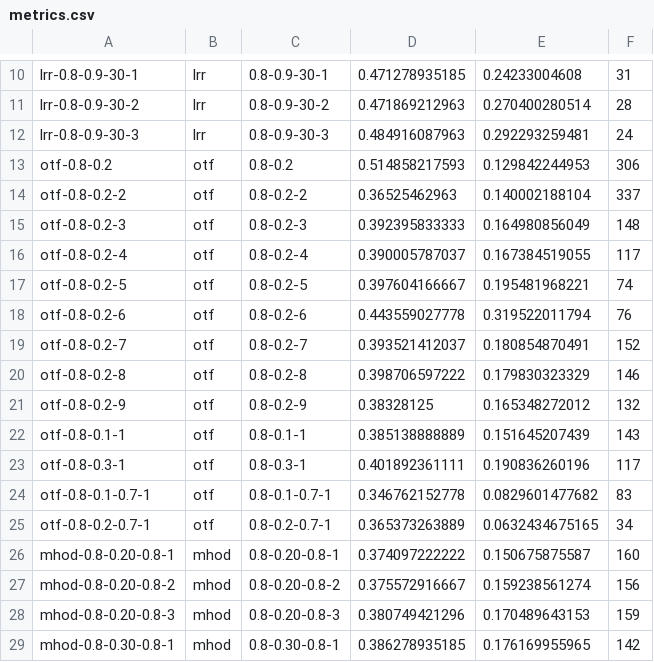
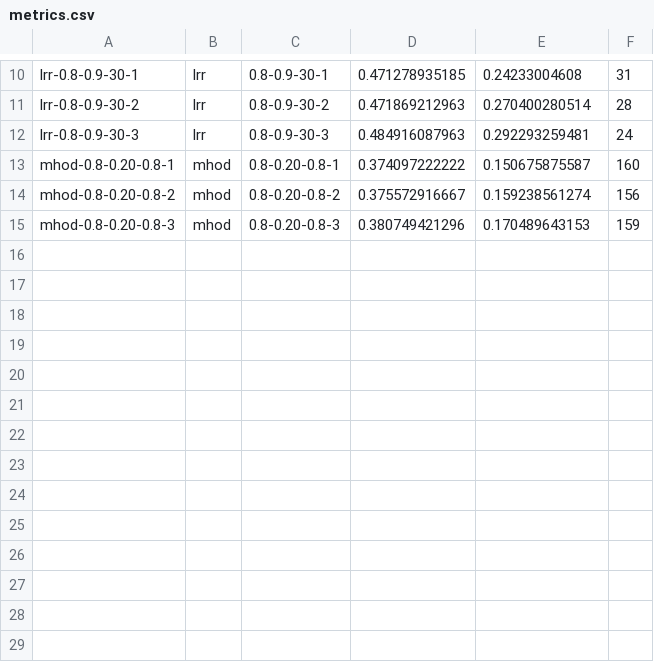
Before and after one commit to beloglazov/ccpe-2014-experiments, a CSV file: results/metrics.csv, drawn as a sheet; only a part is shown, gaps mark what is left out; the diff names each change by its address in the sheet, - before the commit and + after, or states it on an @@ line.

Commit message:
Commented out non-needed results

```diff
--- a/results/metrics.csv
+++ b/results/metrics.csv
-row 13: otf-0.8-0.2 | otf | 0.8-0.2 | 0.514858217593 | 0.129842244953 | 306
-row 14: otf-0.8-0.2-2 | otf | 0.8-0.2-2 | 0.36525462963 | 0.140002188104 | 337
-row 15: otf-0.8-0.2-3 | otf | 0.8-0.2-3 | 0.392395833333 | 0.164980856049 | 148
-row 16: otf-0.8-0.2-4 | otf | 0.8-0.2-4 | 0.390005787037 | 0.167384519055 | 117
-row 17: otf-0.8-0.2-5 | otf | 0.8-0.2-5 | 0.397604166667 | 0.195481968221 | 74
-row 18: otf-0.8-0.2-6 | otf | 0.8-0.2-6 | 0.443559027778 | 0.319522011794 | 76
-row 19: otf-0.8-0.2-7 | otf | 0.8-0.2-7 | 0.393521412037 | 0.180854870491 | 152
-row 20: otf-0.8-0.2-8 | otf | 0.8-0.2-8 | 0.398706597222 | 0.179830323329 | 146
-row 21: otf-0.8-0.2-9 | otf | 0.8-0.2-9 | 0.38328125 | 0.165348272012 | 132
-row 22: otf-0.8-0.1-1 | otf | 0.8-0.1-1 | 0.385138888889 | 0.151645207439 | 143
-row 23: otf-0.8-0.3-1 | otf | 0.8-0.3-1 | 0.401892361111 | 0.190836260196 | 117
-row 24: otf-0.8-0.1-0.7-1 | otf | 0.8-0.1-0.7-1 | 0.346762152778 | 0.0829601477682 | 83
-row 25: otf-0.8-0.2-0.7-1 | otf | 0.8-0.2-0.7-1 | 0.365373263889 | 0.0632434675165 | 34
-row 29: mhod-0.8-0.30-0.8-1 | mhod | 0.8-0.30-0.8-1 | 0.386278935185 | 0.176169955965 | 142
```
Also changed, not shown: 2 other files.
